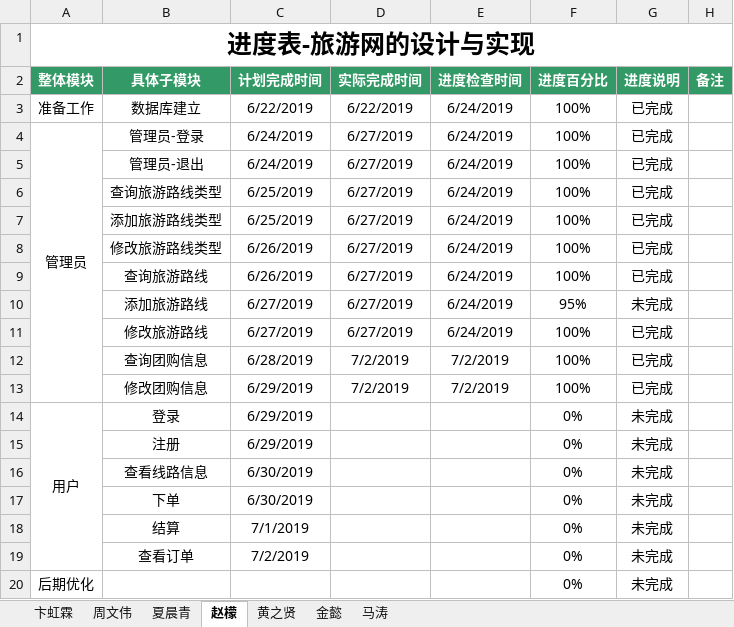
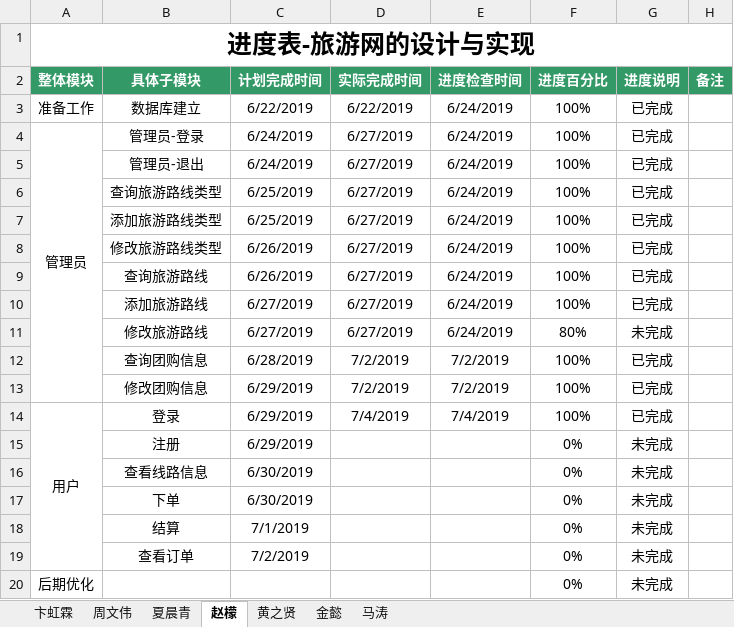
Before and after one commit to hgkj-rj-02/hgkj_02, an Excel workbook: 卞虹霖/旅游网项目进度表-卞虹霖组.xlsx, sheet 赵檬, drawn as a sheet; values as stored, in another font and other column widths than the file's, no borders; the diff names each change by its address in the sheet, - before the commit and + after, or states it on an @@ line.

Commit message:
zm

```diff
--- a/卞虹霖/旅游网项目进度表-卞虹霖组.xlsx (sheet 赵檬)
+++ b/卞虹霖/旅游网项目进度表-卞虹霖组.xlsx (sheet 赵檬)
-F10 (进度百分比): 95%
+F10 (进度百分比): 100%
-G10 (进度说明): 未完成
+G10 (进度说明): 已完成
-F11 (进度百分比): 100%
+F11 (进度百分比): 80%
-G11 (进度说明): 已完成
+G11 (进度说明): 未完成
-D14 (实际完成时间): (empty)
+D14 (实际完成时间): 7/4/2019
-E14 (进度检查时间): (empty)
+E14 (进度检查时间): 7/4/2019
-F14 (进度百分比): 0%
+F14 (进度百分比): 100%
-G14 (进度说明): 未完成
+G14 (进度说明): 已完成
```
